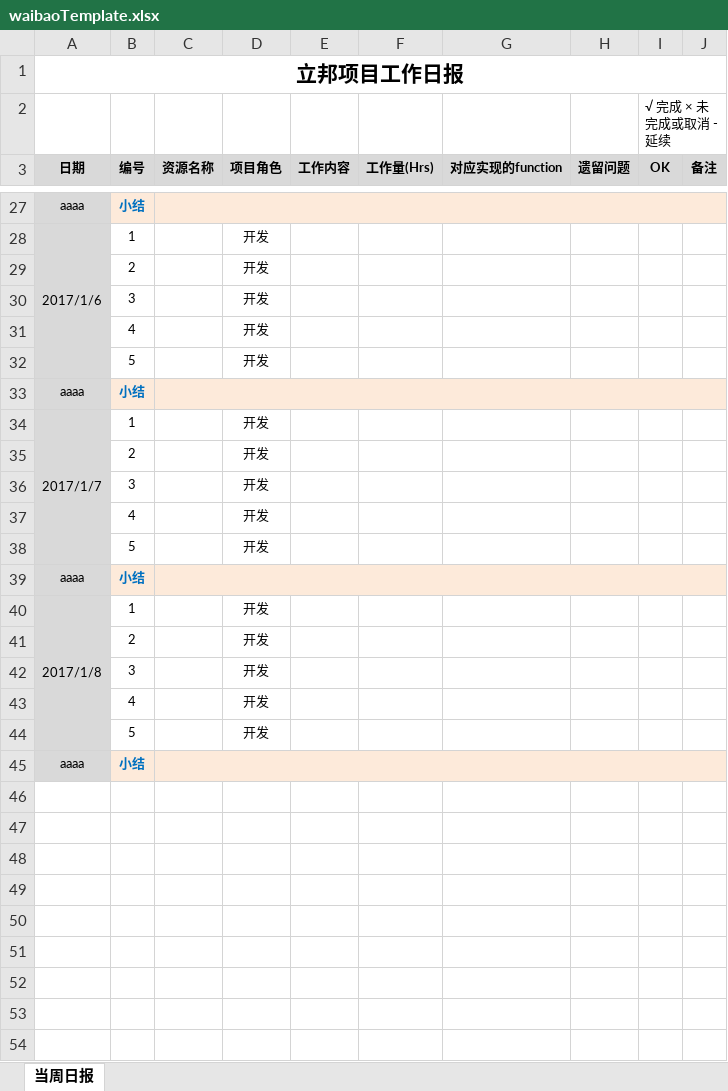
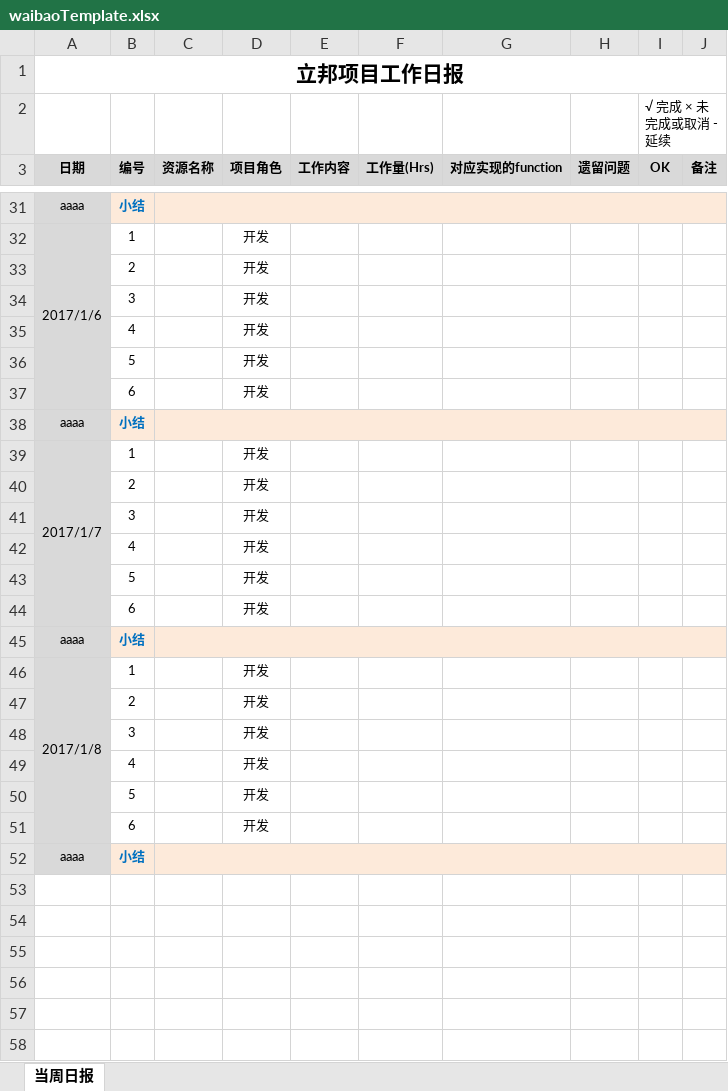
Before and after one commit to angrypandahu/icolorReport, an Excel workbook: grails-app/conf/reportTemplate/waibaoTemplate.xlsx, sheet 当周日报, drawn as a sheet; only a part is shown, gaps mark what is left out; the shorter side is filled out with more unchanged rows; values as stored, in another font and other column widths than the file's, no borders; the diff covers the shown part only; the diff names each change by its address in the sheet, - before the commit and + after, or states it on an @@ line.

```diff
--- a/grails-app/conf/reportTemplate/waibaoTemplate.xlsx (sheet 当周日报)
+++ b/grails-app/conf/reportTemplate/waibaoTemplate.xlsx (sheet 当周日报)
+row 37:  | 6 |  | 开发
+row 44:  | 6 |  | 开发
+row 51:  | 6 |  | 开发
```
Also changed, not shown: 4 added rows, 7 removed rows and 1 edited cell elsewhere in this sheet, formulas that keep their value, 59 other files.
